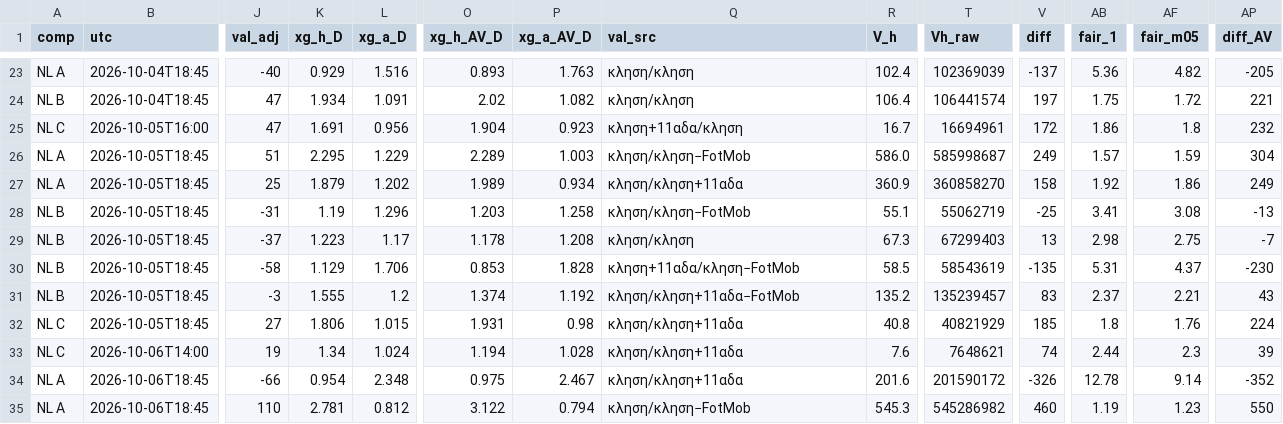
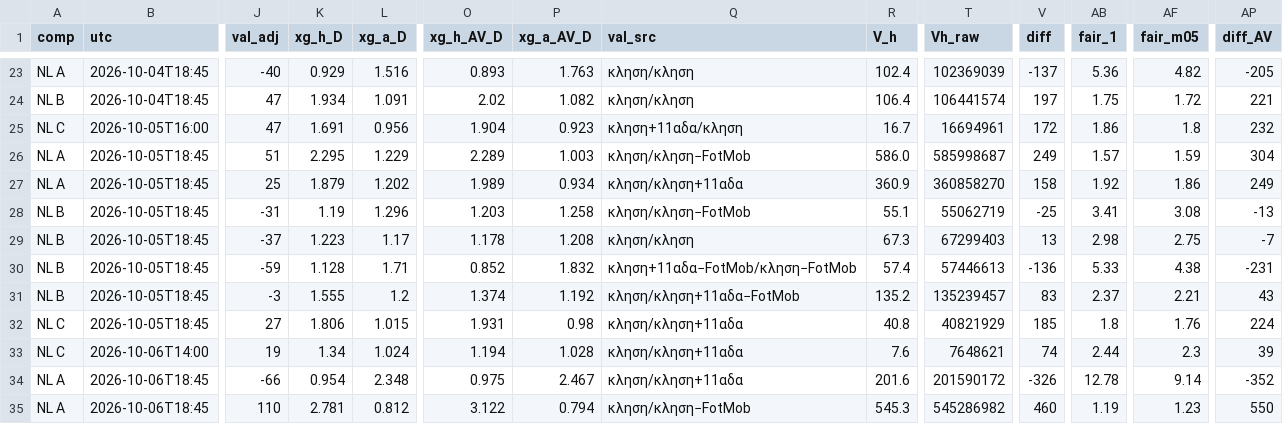
Before and after one commit to stelios1891-afk/xg-dashboard, a CSV file: intl_projections.csv, drawn as a sheet; only a part is shown, gaps mark what is left out; the diff names each change by its address in the sheet, - before the commit and + after, or states it on an @@ line.

```diff
--- a/intl_projections.csv
+++ b/intl_projections.csv
-J30 (val_adj): -58
+J30 (val_adj): -59
-K30 (xg_h_D): 1.129
+K30 (xg_h_D): 1.128
-L30 (xg_a_D): 1.706
+L30 (xg_a_D): 1.71
-O30 (xg_h_AV_D): 0.853
+O30 (xg_h_AV_D): 0.852
-P30 (xg_a_AV_D): 1.828
+P30 (xg_a_AV_D): 1.832
-Q30 (val_src): κληση+11αδα/κληση−FotMob
+Q30 (val_src): κληση+11αδα−FotMob/κληση−FotMob
-R30 (V_h): 58.5
+R30 (V_h): 57.4
-T30 (Vh_raw): 58543619
+T30 (Vh_raw): 57446613
-V30 (diff): -135
+V30 (diff): -136
-AB30 (fair_1): 5.31
+AB30 (fair_1): 5.33
-AF30 (fair_m05): 4.37
+AF30 (fair_m05): 4.38
-AP30 (diff_AV): -230
+AP30 (diff_AV): -231
```
Also changed, not shown: intl_nl_overs_2627.csv, intl_nl_shadow_2627.csv, 2 other files.
